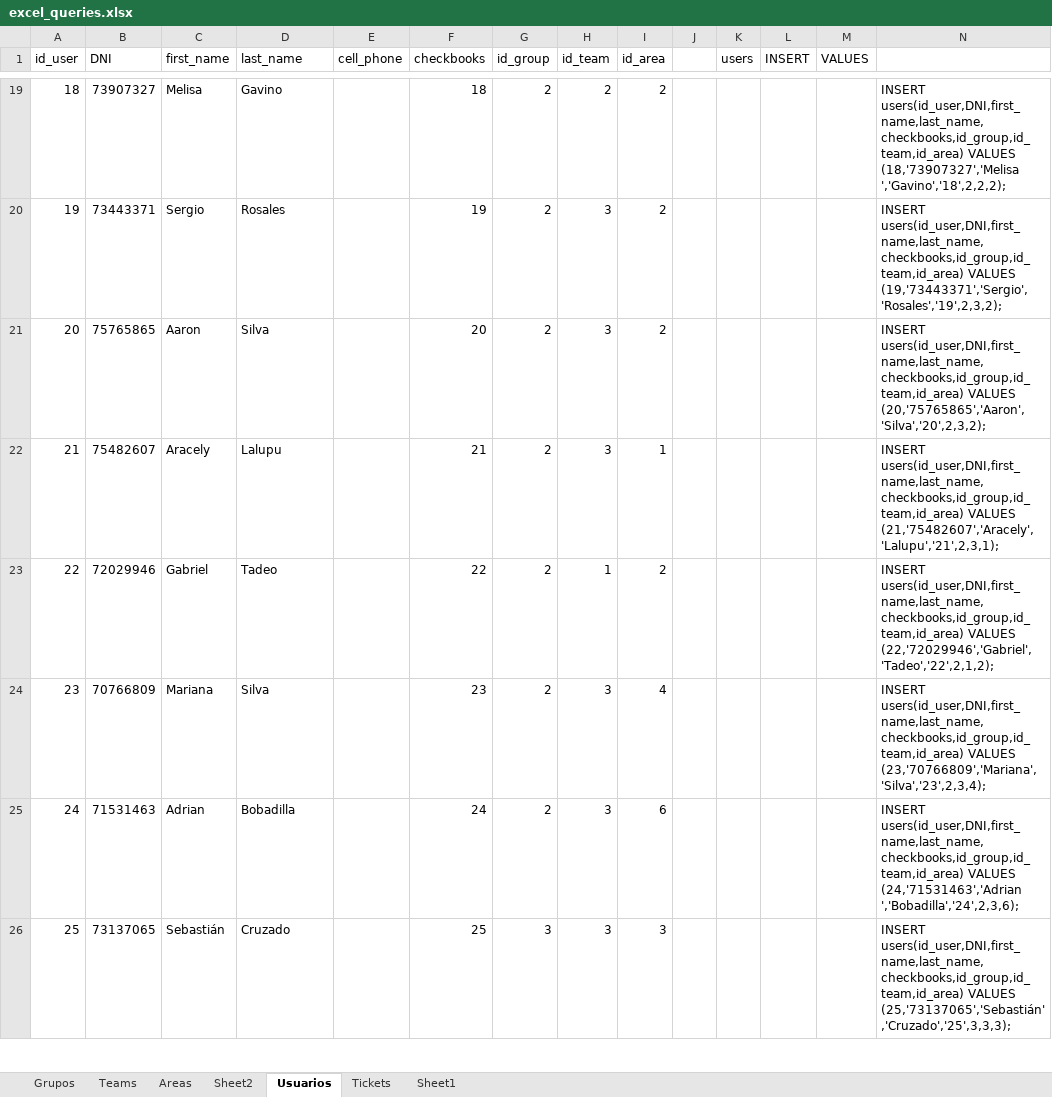
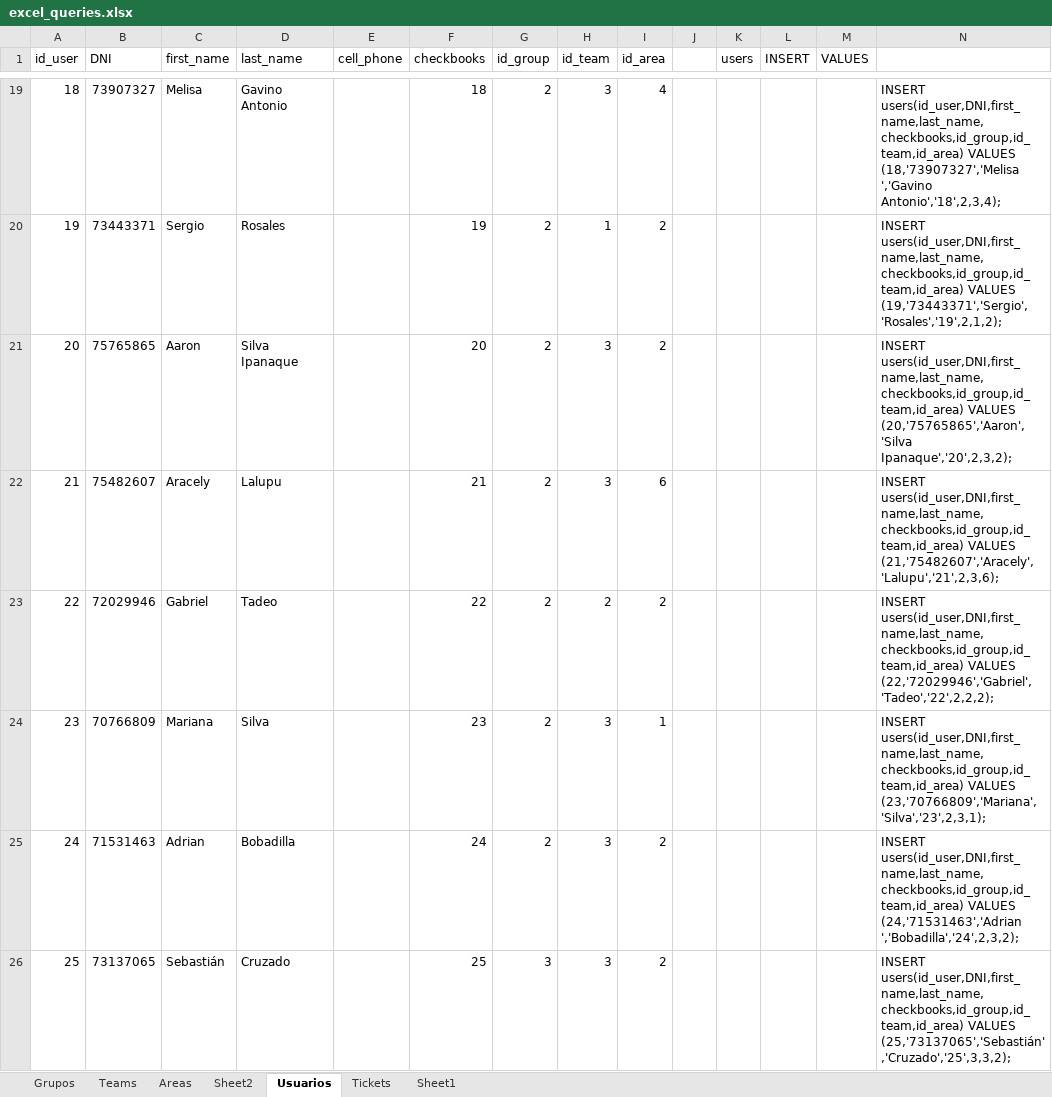
Before and after one commit to lotsonL09/asme_backend, an Excel workbook: data_base/excel_queries.xlsx, sheet Usuarios, drawn as a sheet; only a part is shown, gaps mark what is left out; values as stored, in another font and other column widths than the file's, no cell formats; the diff covers the shown part only; the diff names each change by its address in the sheet, - before the commit and + after, or states it on an @@ line.

```diff
--- a/data_base/excel_queries.xlsx (sheet Usuarios)
+++ b/data_base/excel_queries.xlsx (sheet Usuarios)
-D19 (last_name): Gavino
+D19 (last_name): Gavino Antonio
-H19 (id_team): 2
+H19 (id_team): 3
-I19 (id_area): 2
+I19 (id_area): 4
-N19: …VALUES (18,'73907327','Melisa ','Gavino','18',2,2,2);
+N19: …VALUES (18,'73907327','Melisa ','Gavino Antonio','18',2,3,4);
-H20 (id_team): 3
+H20 (id_team): 1
-N20: …users(id_user,DNI,first_name,last_name,checkbooks,id_group,id_team,id_area) VALUES (19,'73443371','Sergio','Rosales','19',2,3,2);
+N20: …users(id_user,DNI,first_name,last_name,checkbooks,id_group,id_team,id_area) VALUES (19,'73443371','Sergio','Rosales','19',2,1,2);
-D21 (last_name): Silva
+D21 (last_name): Silva Ipanaque
-N21: …users(id_user,DNI,first_name,last_name,checkbooks,id_group,id_team,id_area) VALUES (20,'75765865','Aaron','Silva','20',2,3,2);
+N21: …users(id_user,DNI,first_name,last_name,checkbooks,id_group,id_team,id_area) VALUES (20,'75765865','Aaron','Silva Ipanaque','20',2,3,2);
-I22 (id_area): 1
+I22 (id_area): 6
-N22: …users(id_user,DNI,first_name,last_name,checkbooks,id_group,id_team,id_area) VALUES (21,'75482607','Aracely','Lalupu','21',2,3,1);
+N22: …users(id_user,DNI,first_name,last_name,checkbooks,id_group,id_team,id_area) VALUES (21,'75482607','Aracely','Lalupu','21',2,3,6);
-H23 (id_team): 1
+H23 (id_team): 2
-N23: …users(id_user,DNI,first_name,last_name,checkbooks,id_group,id_team,id_area) VALUES (22,'72029946','Gabriel','Tadeo','22',2,1,2);
+N23: …users(id_user,DNI,first_name,last_name,checkbooks,id_group,id_team,id_area) VALUES (22,'72029946','Gabriel','Tadeo','22',2,2,2);
-I24 (id_area): 4
+I24 (id_area): 1
-N24: …users(id_user,DNI,first_name,last_name,checkbooks,id_group,id_team,id_area) VALUES (23,'70766809','Mariana','Silva','23',2,3,4);
+N24: …users(id_user,DNI,first_name,last_name,checkbooks,id_group,id_team,id_area) VALUES (23,'70766809','Mariana','Silva','23',2,3,1);
-I25 (id_area): 6
+I25 (id_area): 2
-N25: …VALUES (24,'71531463','Adrian ','Bobadilla','24',2,3,6);
+N25: …VALUES (24,'71531463','Adrian ','Bobadilla','24',2,3,2);
-I26 (id_area): 3
+I26 (id_area): 2
-N26: …users(id_user,DNI,first_name,last_name,checkbooks,id_group,id_team,id_area) VALUES (25,'73137065','Sebastián','Cruzado','25',3,3,3);
+N26: …users(id_user,DNI,first_name,last_name,checkbooks,id_group,id_team,id_area) VALUES (25,'73137065','Sebastián','Cruzado','25',3,3,2);
```
Also changed, not shown: 43 added rows, 21 removed rows, 102 edited cells and row numbers in column A elsewhere in this sheet, sheet Tickets, sheet Grupos, sheet Areas, cell formats, 5 other files.
